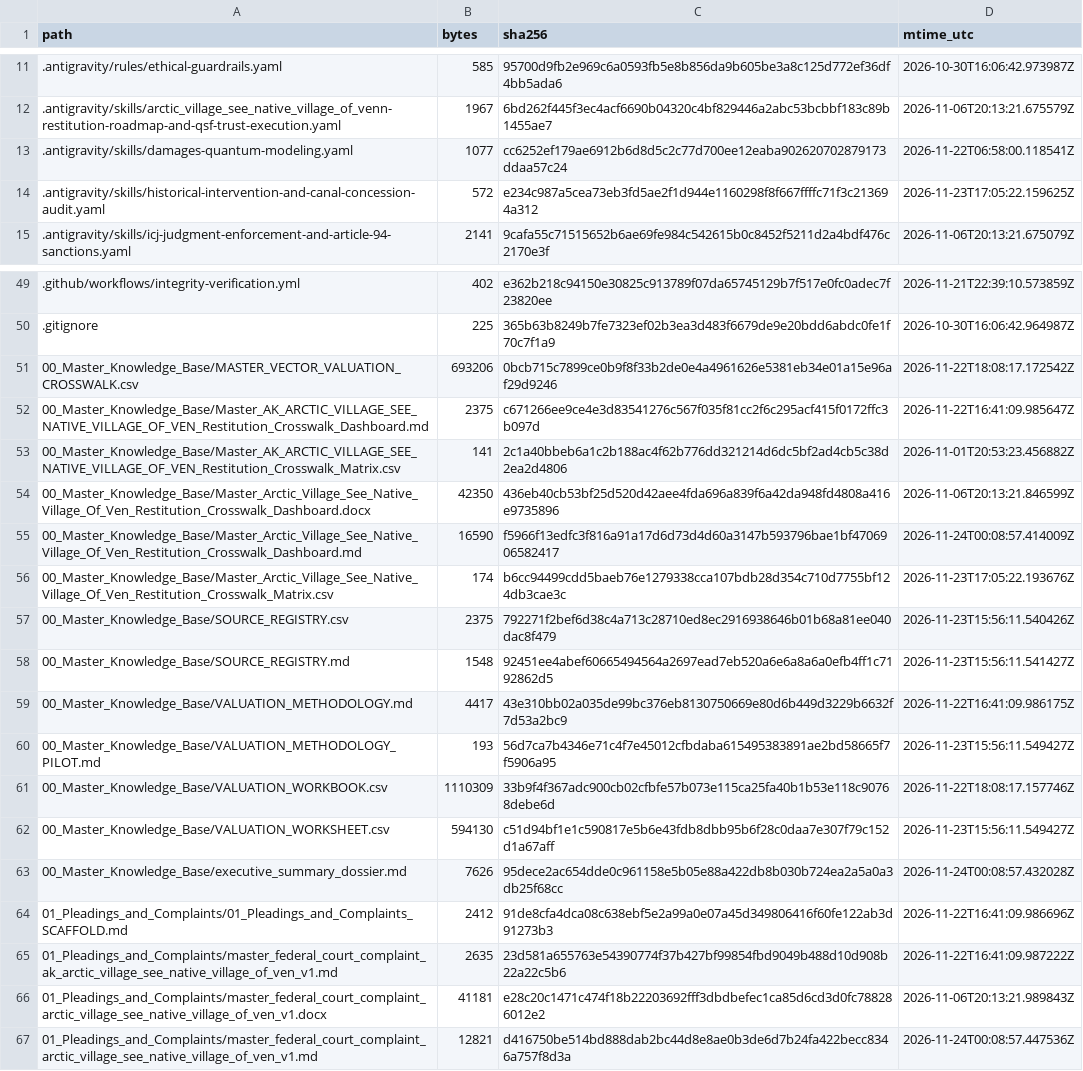
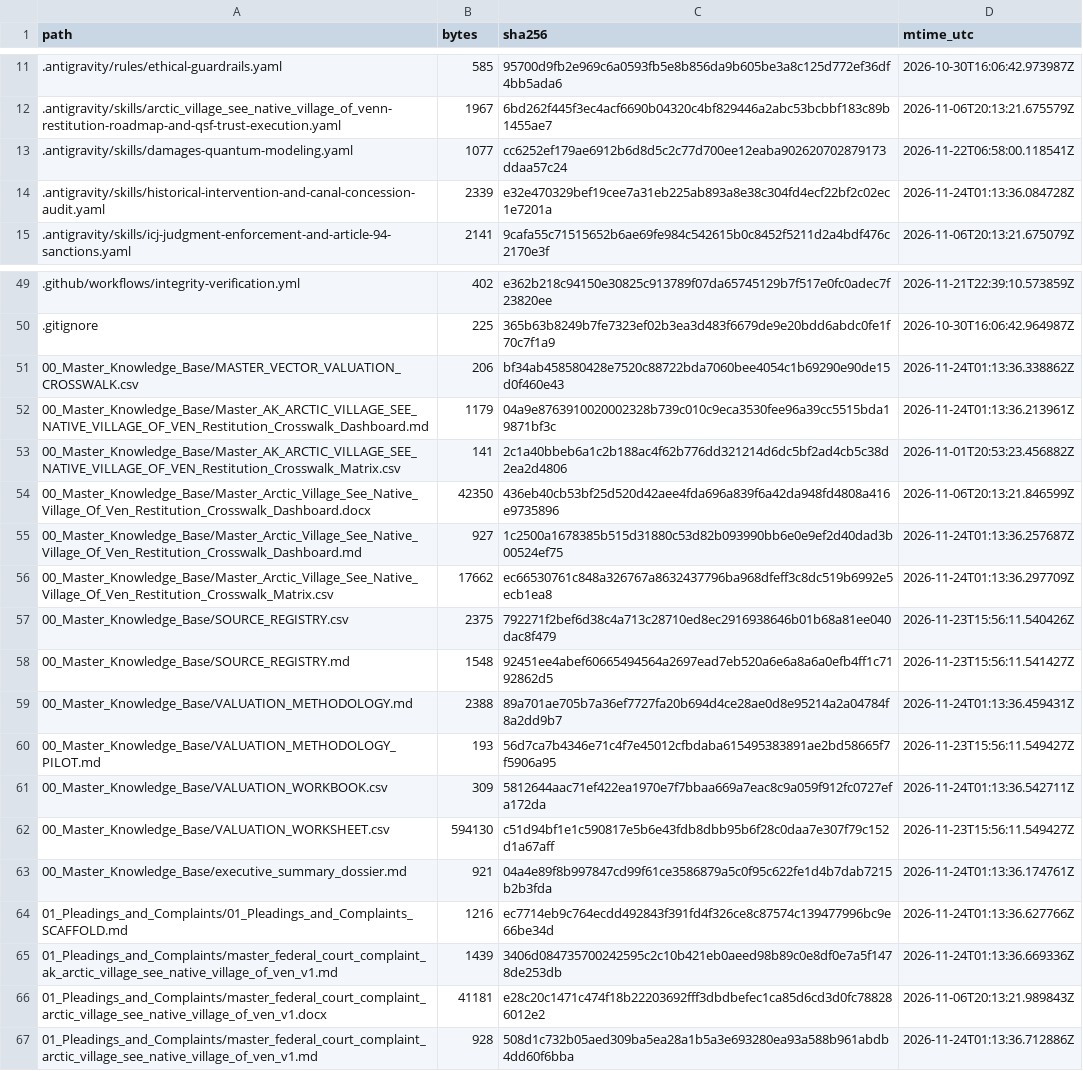
Before and after one commit to GlobalRestitutionAlliance/turtle-island-us-ak-arctic-village-see-native-village-of-ven-master-litigation, a CSV file: 99_Archives_and_Manifests/MANIFEST_SHA256.csv, drawn as a sheet; only a part is shown, gaps mark what is left out; the diff covers the shown part only.

Commit message:
REVERTED DUE TO UNPROMPTED MASS J3WFICATED DATA CORRUPTION BY COMPROMISED BIASED LLM/ARTIFICIAL INTELLIGENCE MODELS

```diff
--- a/99_Archives_and_Manifests/MANIFEST_SHA256.csv
+++ b/99_Archives_and_Manifests/MANIFEST_SHA256.csv
@@ -13,3 +13,3 @@ path,bytes,sha256,mtime_utc
 .antigravity/skills/damages-quantum-modeling.yaml,1077,cc6252ef179ae6912b6d8d5c2c77d700ee12eaba902620702879173ddaa57c24,2026-11-22T06:58:00.118541Z
-.antigravity/skills/historical-intervention-and-canal-concession-audit.yaml,572,e234c987a5cea73eb3fd5ae2f1d944e1160298f8f667ffffc71f3c213694a312,2026-11-23T17:05:22.159625Z
+.antigravity/skills/historical-intervention-and-canal-concession-audit.yaml,2339,e32e470329bef19cee7a31eb225ab893a8e38c304fd4ecf22bf2c02ec1e7201a,2026-11-24T01:13:36.084728Z
 .antigravity/skills/icj-judgment-enforcement-and-article-94-sanctions.yaml,2141,9cafa55c71515652b6ae69fe984c542615b0c8452f5211d2a4bdf476c2170e3f,2026-11-06T20:13:21.675079Z
@@ -50,18 +50,18 @@ path,bytes,sha256,mtime_utc
 .gitignore,225,365b63b8249b7fe7323ef02b3ea3d483f6679de9e20bdd6abdc0fe1f70c7f1a9,2026-10-30T16:06:42.964987Z
-00_Master_Knowledge_Base/MASTER_VECTOR_VALUATION_CROSSWALK.csv,693206,0bcb715c7899ce0b9f8f33b2de0e4a4961626e5381eb34e01a15e96af29d9246,2026-11-22T18:08:17.172542Z
-00_Master_Knowledge_Base/Master_AK_ARCTIC_VILLAGE_SEE_NATIVE_VILLAGE_OF_VEN_Restitution_Crosswalk_Dashboard.md,2375,c671266ee9ce4e3d83541276c567f035f81cc2f6c295acf415f0172ffc3b097d,2026-11-22T16:41:09.985647Z
+00_Master_Knowledge_Base/MASTER_VECTOR_VALUATION_CROSSWALK.csv,206,bf34ab458580428e7520c88722bda7060bee4054c1b69290e90de15d0f460e43,2026-11-24T01:13:36.338862Z
+00_Master_Knowledge_Base/Master_AK_ARCTIC_VILLAGE_SEE_NATIVE_VILLAGE_OF_VEN_Restitution_Crosswalk_Dashboard.md,1179,04a9e8763910020002328b739c010c9eca3530fee96a39cc5515bda19871bf3c,2026-11-24T01:13:36.213961Z
 00_Master_Knowledge_Base/Master_AK_ARCTIC_VILLAGE_SEE_NATIVE_VILLAGE_OF_VEN_Restitution_Crosswalk_Matrix.csv,141,2c1a40bbeb6a1c2b188ac4f62b776dd321214d6dc5bf2ad4cb5c38d2ea2d4806,2026-11-01T20:53:23.456882Z
 00_Master_Knowledge_Base/Master_Arctic_Village_See_Native_Village_Of_Ven_Restitution_Crosswalk_Dashboard.docx,42350,436eb40cb53bf25d520d42aee4fda696a839f6a42da948fd4808a416e9735896,2026-11-06T20:13:21.846599Z
-00_Master_Knowledge_Base/Master_Arctic_Village_See_Native_Village_Of_Ven_Restitution_Crosswalk_Dashboard.md,16590,f5966f13edfc3f816a91a17d6d73d4d60a3147b593796bae1bf4706906582417,2026-11-24T00:08:57.414009Z
-00_Master_Knowledge_Base/Master_Arctic_Village_See_Native_Village_Of_Ven_Restitution_Crosswalk_Matrix.csv,174,b6cc94499cdd5baeb76e1279338cca107bdb28d354c710d7755bf124db3cae3c,2026-11-23T17:05:22.193676Z
+00_Master_Knowledge_Base/Master_Arctic_Village_See_Native_Village_Of_Ven_Restitution_Crosswalk_Dashboard.md,927,1c2500a1678385b515d31880c53d82b093990bb6e0e9ef2d40dad3b00524ef75,2026-11-24T01:13:36.257687Z
+00_Master_Knowledge_Base/Master_Arctic_Village_See_Native_Village_Of_Ven_Restitution_Crosswalk_Matrix.csv,17662,ec66530761c848a326767a8632437796ba968dfeff3c8dc519b6992e5ecb1ea8,2026-11-24T01:13:36.297709Z
 00_Master_Knowledge_Base/SOURCE_REGISTRY.csv,2375,792271f2bef6d38c4a713c28710ed8ec2916938646b01b68a81ee040dac8f479,2026-11-23T15:56:11.540426Z
 00_Master_Knowledge_Base/SOURCE_REGISTRY.md,1548,92451ee4abef60665494564a2697ead7eb520a6e6a8a6a0efb4ff1c7192862d5,2026-11-23T15:56:11.541427Z
-00_Master_Knowledge_Base/VALUATION_METHODOLOGY.md,4417,43e310bb02a035de99bc376eb8130750669e80d6b449d3229b6632f7d53a2bc9,2026-11-22T16:41:09.986175Z
+00_Master_Knowledge_Base/VALUATION_METHODOLOGY.md,2388,89a701ae705b7a36ef7727fa20b694d4ce28ae0d8e95214a2a04784f8a2dd9b7,2026-11-24T01:13:36.459431Z
 00_Master_Knowledge_Base/VALUATION_METHODOLOGY_PILOT.md,193,56d7ca7b4346e71c4f7e45012cfbdaba615495383891ae2bd58665f7f5906a95,2026-11-23T15:56:11.549427Z
-00_Master_Knowledge_Base/VALUATION_WORKBOOK.csv,1110309,33b9f4f367adc900cb02cfbfe57b073e115ca25fa40b1b53e118c90768debe6d,2026-11-22T18:08:17.157746Z
+00_Master_Knowledge_Base/VALUATION_WORKBOOK.csv,309,5812644aac71ef422ea1970e7f7bbaa669a7eac8c9a059f912fc0727efa172da,2026-11-24T01:13:36.542711Z
 00_Master_Knowledge_Base/VALUATION_WORKSHEET.csv,594130,c51d94bf1e1c590817e5b6e43fdb8dbb95b6f28c0daa7e307f79c152d1a67aff,2026-11-23T15:56:11.549427Z
-00_Master_Knowledge_Base/executive_summary_dossier.md,7626,95dece2ac654dde0c961158e5b05e88a422db8b030b724ea2a5a0a3db25f68cc,2026-11-24T00:08:57.432028Z
-01_Pleadings_and_Complaints/01_Pleadings_and_Complaints_SCAFFOLD.md,2412,91de8cfa4dca08c638ebf5e2a99a0e07a45d349806416f60fe122ab3d91273b3,2026-11-22T16:41:09.986696Z
-01_Pleadings_and_Complaints/master_federal_court_complaint_ak_arctic_village_see_native_village_of_ven_v1.md,2635,23d581a655763e54390774f37b427bf99854fbd9049b488d10d908b22a22c5b6,2026-11-22T16:41:09.987222Z
+00_Master_Knowledge_Base/executive_summary_dossier.md,921,04a4e89f8b997847cd99f61ce3586879a5c0f95c622fe1d4b7dab7215b2b3fda,2026-11-24T01:13:36.174761Z
+01_Pleadings_and_Complaints/01_Pleadings_and_Complaints_SCAFFOLD.md,1216,ec7714eb9c764ecdd492843f391fd4f326ce8c87574c139477996bc9e66be34d,2026-11-24T01:13:36.627766Z
+01_Pleadings_and_Complaints/master_federal_court_complaint_ak_arctic_village_see_native_village_of_ven_v1.md,1439,3406d084735700242595c2c10b421eb0aeed98b89c0e8df0e7a5f1478de253db,2026-11-24T01:13:36.669336Z
 01_Pleadings_and_Complaints/master_federal_court_complaint_arctic_village_see_native_village_of_ven_v1.docx,41181,e28c20c1471c474f18b22203692fff3dbdbefec1ca85d6cd3d0fc788286012e2,2026-11-06T20:13:21.989843Z
-01_Pleadings_and_Complaints/master_federal_court_complaint_arctic_village_see_native_village_of_ven_v1.md,12821,d416750be514bd888dab2bc44d8e8ae0b3de6d7b24fa422becc8346a757f8d3a,2026-11-24T00:08:57.447536Z
+01_Pleadings_and_Complaints/master_federal_court_complaint_arctic_village_see_native_village_of_ven_v1.md,928,508d1c732b05aed309ba5ea28a1b5a3e693280ea93a588b961abdb4dd60f6bba,2026-11-24T01:13:36.712886Z
```
Also changed, not shown: 59 edited cells elsewhere in this file, 31 other files.
